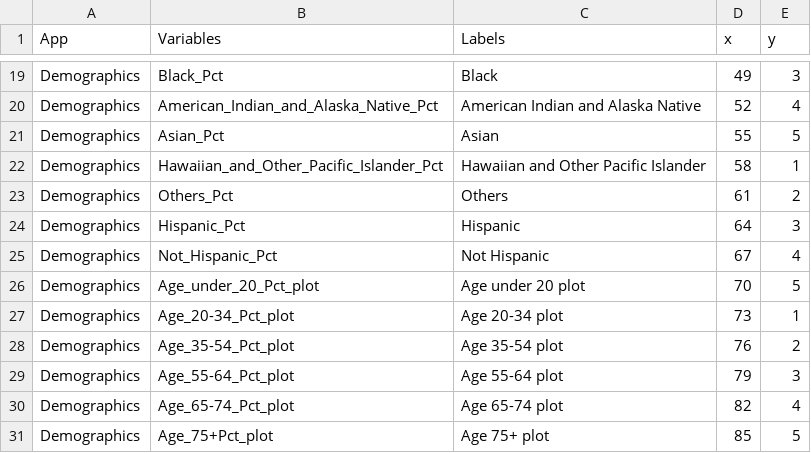
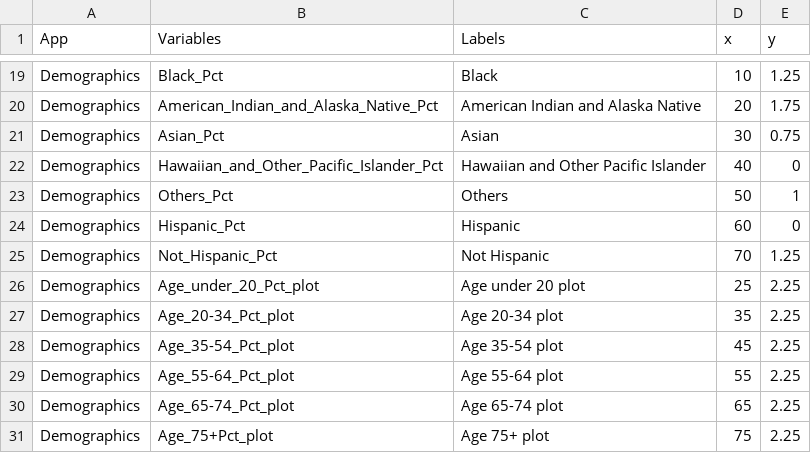
Before and after one commit to sEigmA/SEIGMA, a CSV file: unified/topics.csv, drawn as a sheet; only a part is shown, gaps mark what is left out; the diff covers the shown part only.

```diff
--- a/unified/topics.csv
+++ b/unified/topics.csv
@@ -19,13 +19,13 @@
-"Demographics","Black_Pct","Black ",49,3
-"Demographics","American_Indian_and_Alaska_Native_Pct","American Indian and Alaska Native ",52,4
-"Demographics","Asian_Pct","Asian ",55,5
-"Demographics","Hawaiian_and_Other_Pacific_Islander_Pct","Hawaiian and Other Pacific Islander ",58,1
-"Demographics","Others_Pct","Others ",61,2
-"Demographics","Hispanic_Pct","Hispanic ",64,3
-"Demographics","Not_Hispanic_Pct","Not Hispanic ",67,4
-"Demographics","Age_under_20_Pct_plot","Age under 20  plot",70,5
-"Demographics","Age_20-34_Pct_plot","Age 20-34  plot",73,1
-"Demographics","Age_35-54_Pct_plot","Age 35-54  plot",76,2
-"Demographics","Age_55-64_Pct_plot","Age 55-64  plot",79,3
-"Demographics","Age_65-74_Pct_plot","Age 65-74  plot",82,4
-"Demographics","Age_75+Pct_plot","Age 75+ plot",85,5
+"Demographics","Black_Pct","Black ",10,1.25
+"Demographics","American_Indian_and_Alaska_Native_Pct","American Indian and Alaska Native ",20,1.75
+"Demographics","Asian_Pct","Asian ",30,0.75
+"Demographics","Hawaiian_and_Other_Pacific_Islander_Pct","Hawaiian and Other Pacific Islander ",40,0
+"Demographics","Others_Pct","Others ",50,1
+"Demographics","Hispanic_Pct","Hispanic ",60,0
+"Demographics","Not_Hispanic_Pct","Not Hispanic ",70,1.25
+"Demographics","Age_under_20_Pct_plot","Age under 20  plot",25,2.25
+"Demographics","Age_20-34_Pct_plot","Age 20-34  plot",35,2.25
+"Demographics","Age_35-54_Pct_plot","Age 35-54  plot",45,2.25
+"Demographics","Age_55-64_Pct_plot","Age 55-64  plot",55,2.25
+"Demographics","Age_65-74_Pct_plot","Age 65-74  plot",65,2.25
+"Demographics","Age_75+Pct_plot","Age 75+ plot",75,2.25
```
Also changed, not shown: 31 edited cells elsewhere in this file, 3 other files.
